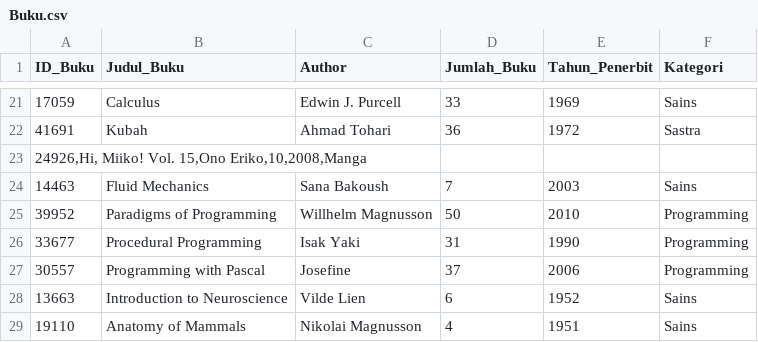
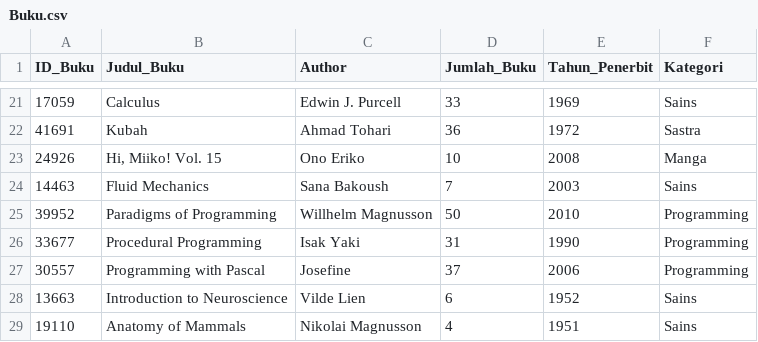
Before and after one commit to darkGrimoire/TubesDasupuro, a CSV file: Buku.csv, drawn as a sheet; only a part is shown, gaps mark what is left out; removed rows and columns are numbered as before the commit, all else as after; the diff names each change by its address in the sheet, - before the commit and + after, or states it on an @@ line.

```diff
--- a/Buku.csv
+++ b/Buku.csv
-row 23: 24926,Hi, Miiko! Vol. 15,Ono Eriko,10,2008,Manga
+row 23: 24926 | Hi, Miiko! Vol. 15 | Ono Eriko | 10 | 2008 | Manga
```
Also changed, not shown: 1 other file.
